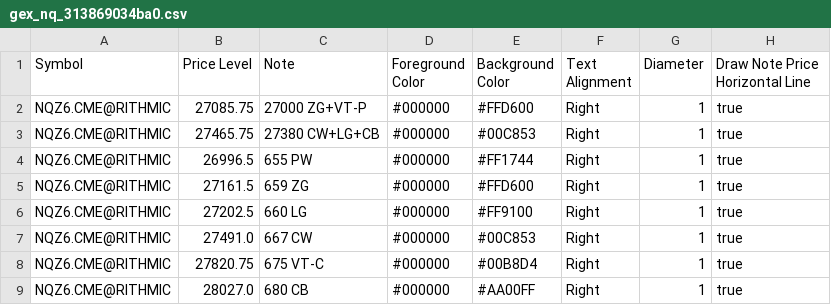
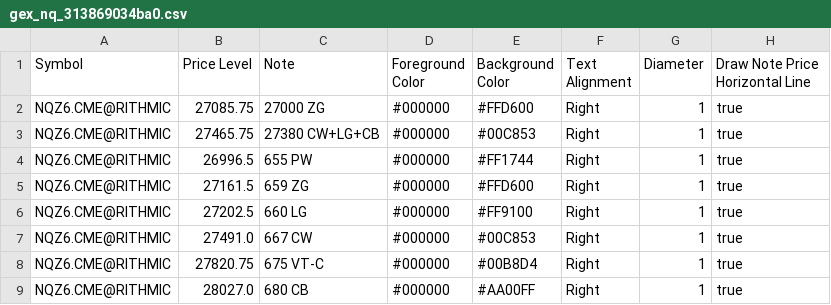
Before and after one commit to trading4life20-code/gex-levels, a CSV file: gex_nq_313869034ba0.csv, drawn as a sheet.

Commit message:
update gex_nq_313869034ba0.csv

```diff
--- a/gex_nq_313869034ba0.csv
+++ b/gex_nq_313869034ba0.csv
@@ -1,3 +1,3 @@
 Symbol,Price Level,Note,Foreground Color,Background Color,Text Alignment,Diameter,Draw Note Price Horizontal Line
-NQZ6.CME@RITHMIC,27085.75,27000 ZG+VT-P,#000000,#FFD600,Right,1,true
+NQZ6.CME@RITHMIC,27085.75,27000 ZG,#000000,#FFD600,Right,1,true
 NQZ6.CME@RITHMIC,27465.75,27380 CW+LG+CB,#000000,#00C853,Right,1,true
```
